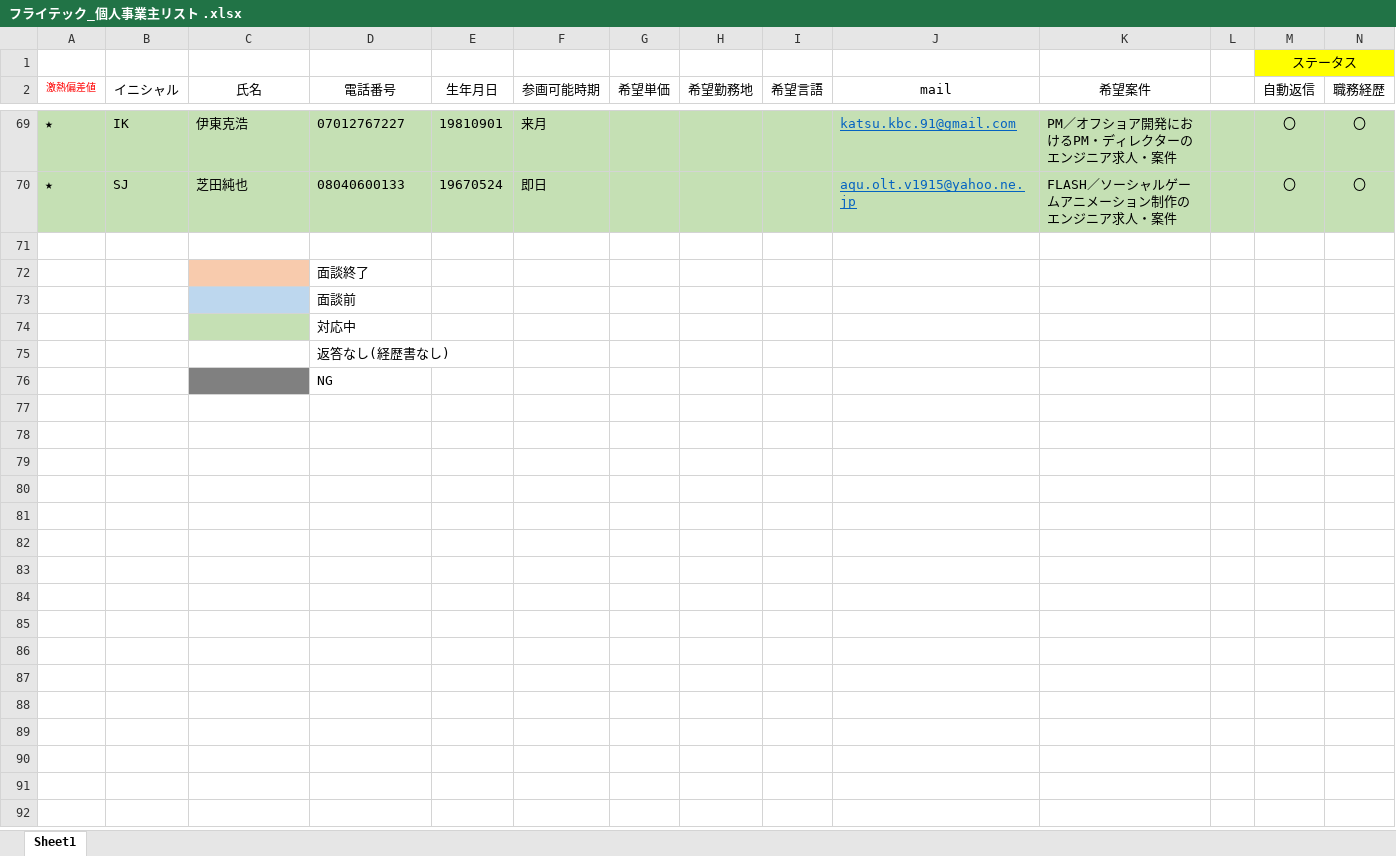
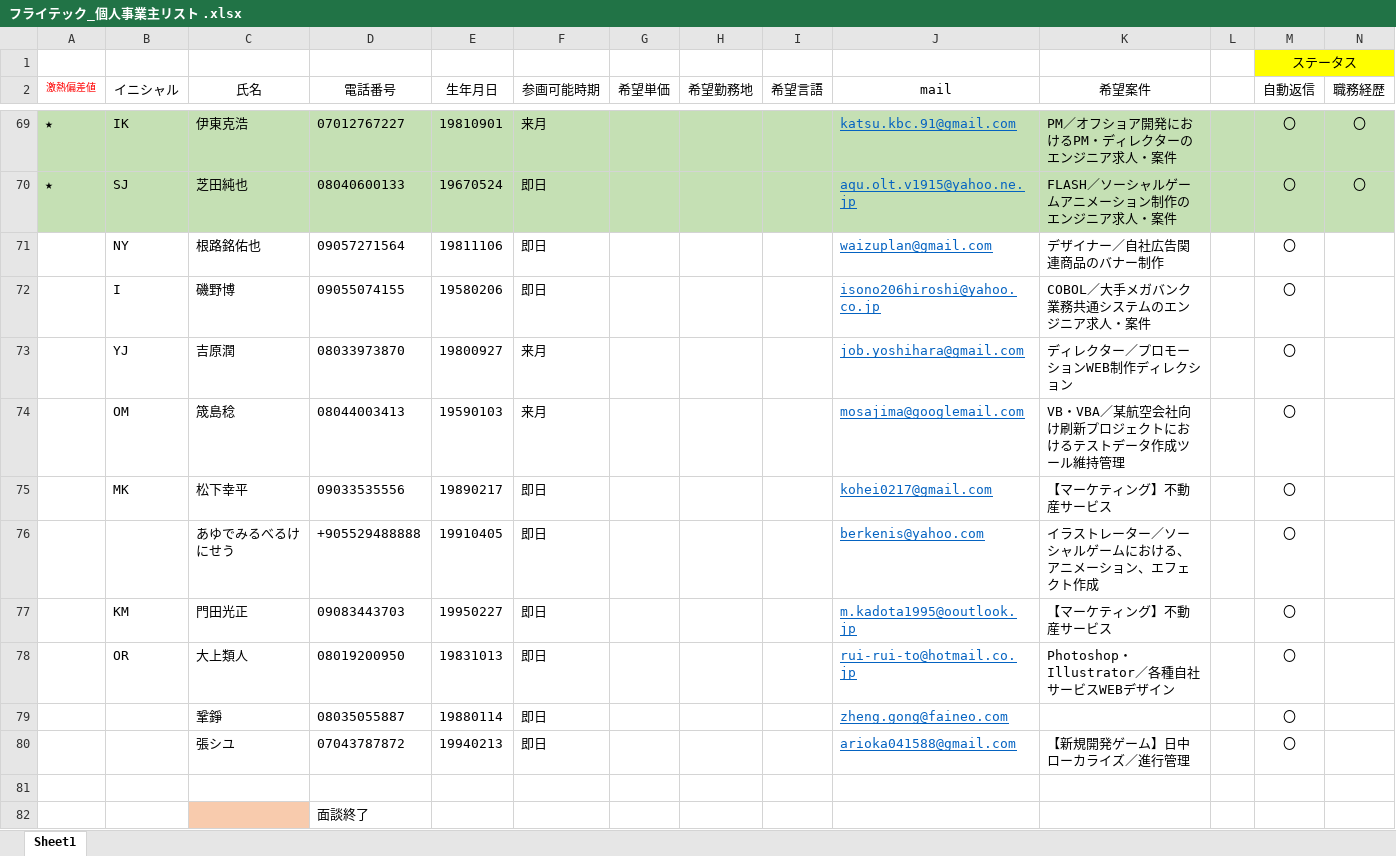
Before and after one commit to soshi16/demo2, an Excel workbook: フライテック個人事業主/フライテック_個人事業主リスト .xlsx, sheet Sheet1, drawn as a sheet; only a part is shown, gaps mark what is left out; the shorter side is filled out with more unchanged rows; values as stored, in another font and other column widths than the file's, no borders; rows hold the shown columns only; the diff names each change by its address in the sheet, - before the commit and + after, or states it on an @@ line.

Commit message:
更新

```diff
--- a/フライテック個人事業主/フライテック_個人事業主リスト .xlsx (sheet Sheet1)
+++ b/フライテック個人事業主/フライテック_個人事業主リスト .xlsx (sheet Sheet1)
+row 71:  | NY | 根路銘佑也 | 09057271564 | 19811106 | 即日 |  |  |  | waizuplan@gmail.com | デザイナー／自社広告関連商品のバナー制作 |  | 〇
+row 72:  | I | 磯野博 | 09055074155 | 19580206 | 即日 |  |  |  | isono206hiroshi@yahoo.co.jp | COBOL／大手メガバンク業務共通システムのエンジニア求人・案件 |  | 〇
+row 73:  | YJ | 吉原潤 | 08033973870 | 19800927 | 来月 |  |  |  | job.yoshihara@gmail.com | ディレクター／プロモーションWEB制作ディレクション |  | 〇
+row 74:  | OM | 筬島稔 | 08044003413 | 19590103 | 来月 |  |  |  | mosajima@googlemail.com | VB・VBA／某航空会社向け刷新プロジェクトにおけるテストデータ作成ツール維持管理 |  | 〇
+row 75:  | MK | 松下幸平 | 09033535556 | 19890217 | 即日 |  |  |  | kohei0217@gmail.com | 【マーケティング】不動産サービス |  | 〇
+row 76:  |  | あゆでみるべるけにせう | +905529488888 | 19910405 | 即日 |  |  |  | berkenis@yahoo.com | イラストレーター／ソーシャルゲームにおける、アニメーション、エフェクト作成 |  | 〇
+row 77:  | KM | 門田光正 | 09083443703 | 19950227 | 即日 |  |  |  | m.kadota1995@ooutlook.jp | 【マーケティング】不動産サービス |  | 〇
+row 78:  | OR | 大上類人 | 08019200950 | 19831013 | 即日 |  |  |  | rui-rui-to@hotmail.co.jp | Photoshop・Illustrator／各種自社サービスWEBデザイン |  | 〇
+row 79:  |  | 鞏錚 | 08035055887 | 19880114 | 即日 |  |  |  | zheng.gong@faineo.com |  |  | 〇
+row 80:  |  | 張シユ | 07043787872 | 19940213 | 即日 |  |  |  | arioka041588@gmail.com | 【新規開発ゲーム】日中ローカライズ／進行管理 |  | 〇
```
